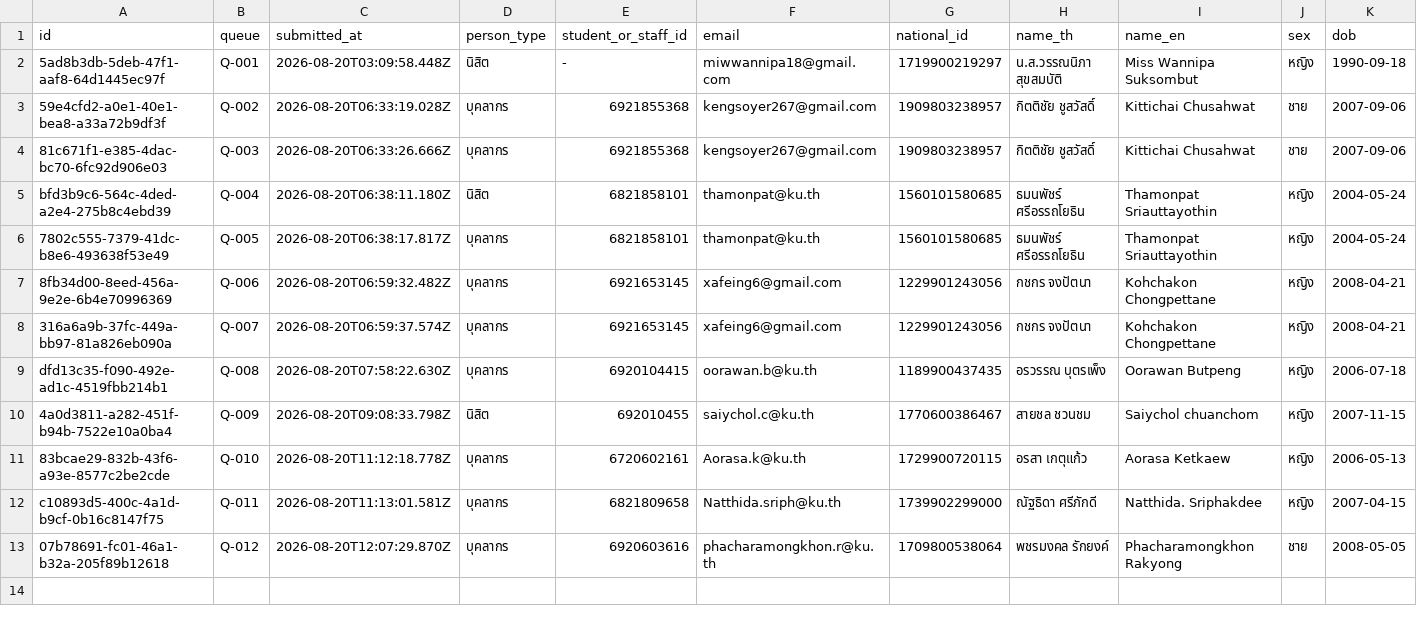
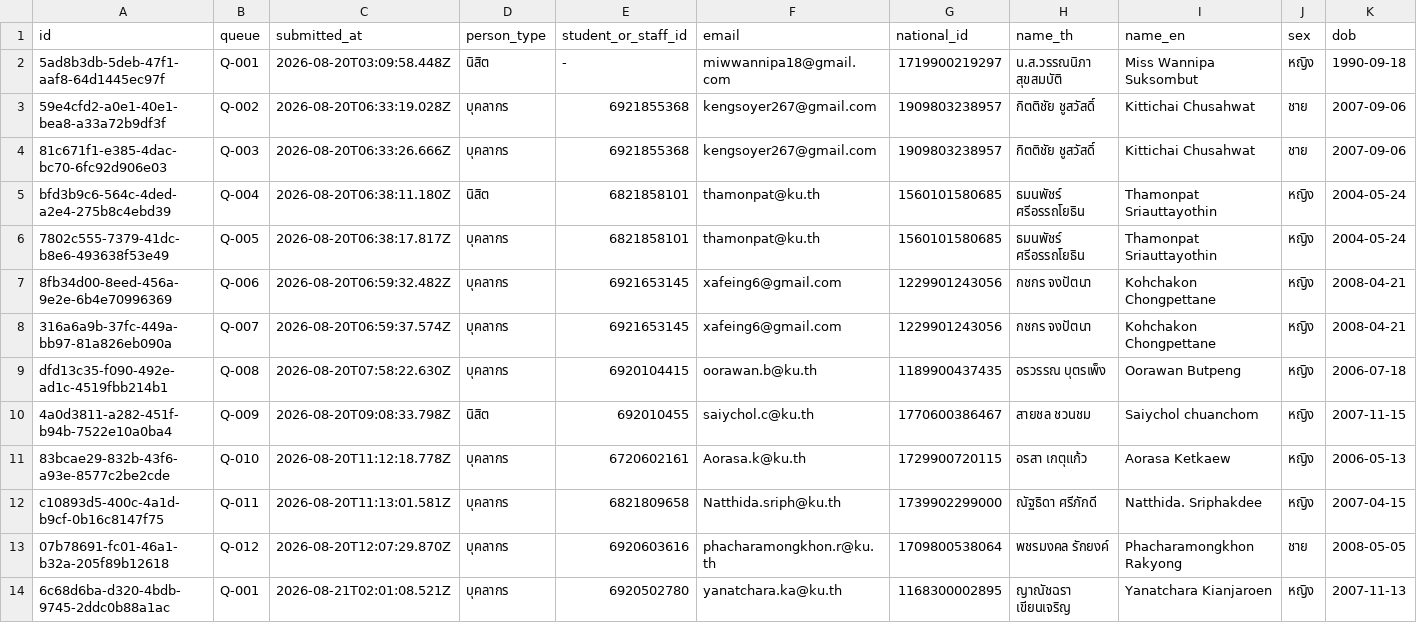
Before and after one commit to PythonianSt/Registration, a CSV file: data/registrations.csv, drawn as a sheet; only a part is shown; rows hold the shown columns only; the diff names each change by its address in the sheet, - before the commit and + after, or states it on an @@ line.

Commit message:
registration 6c68d6ba-d320-4bdb-9745-2ddc0b88a1ac

```diff
--- a/data/registrations.csv
+++ b/data/registrations.csv
+row 14: 6c68d6ba-d320-4bdb-9745-2ddc0b88a1ac | Q-001 | 2026-08-21T02:01:08.521Z | บุคลากร | 6920502780 | yanatchara.ka@ku.th | 1168300002895 | ญาณัชฉรา เขียนเจริญ | Yanatchara Kianjaroen | หญิง | 2007-11-13
```
